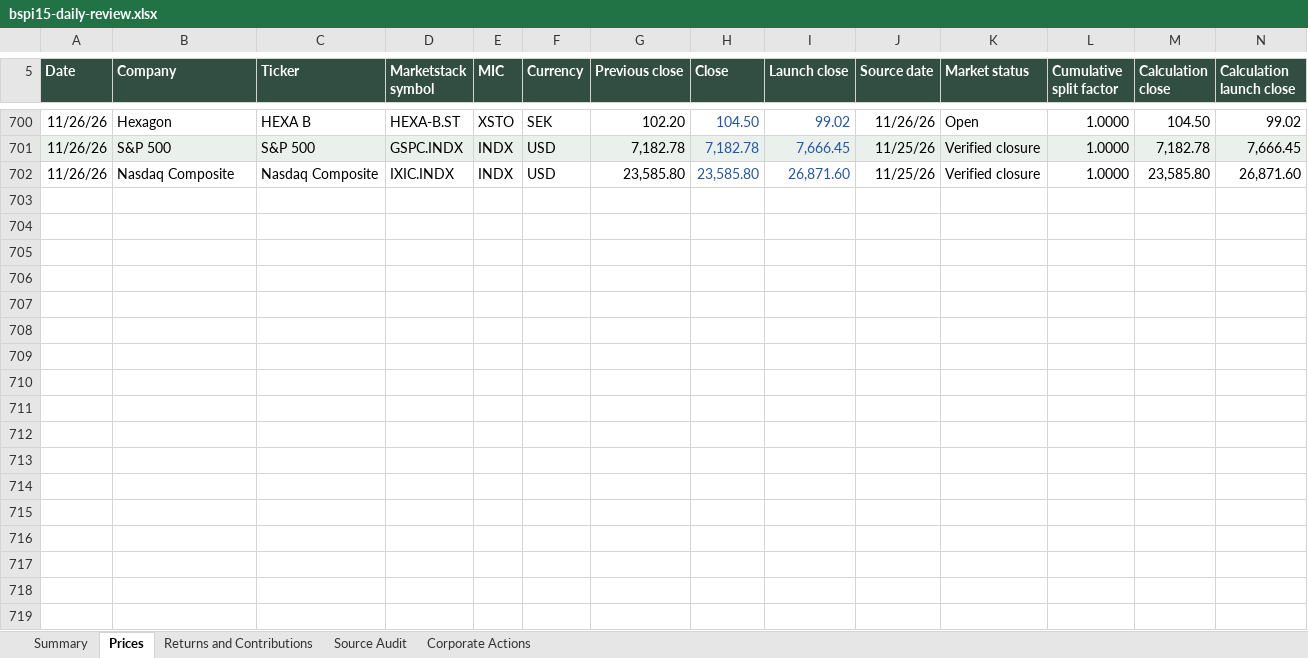
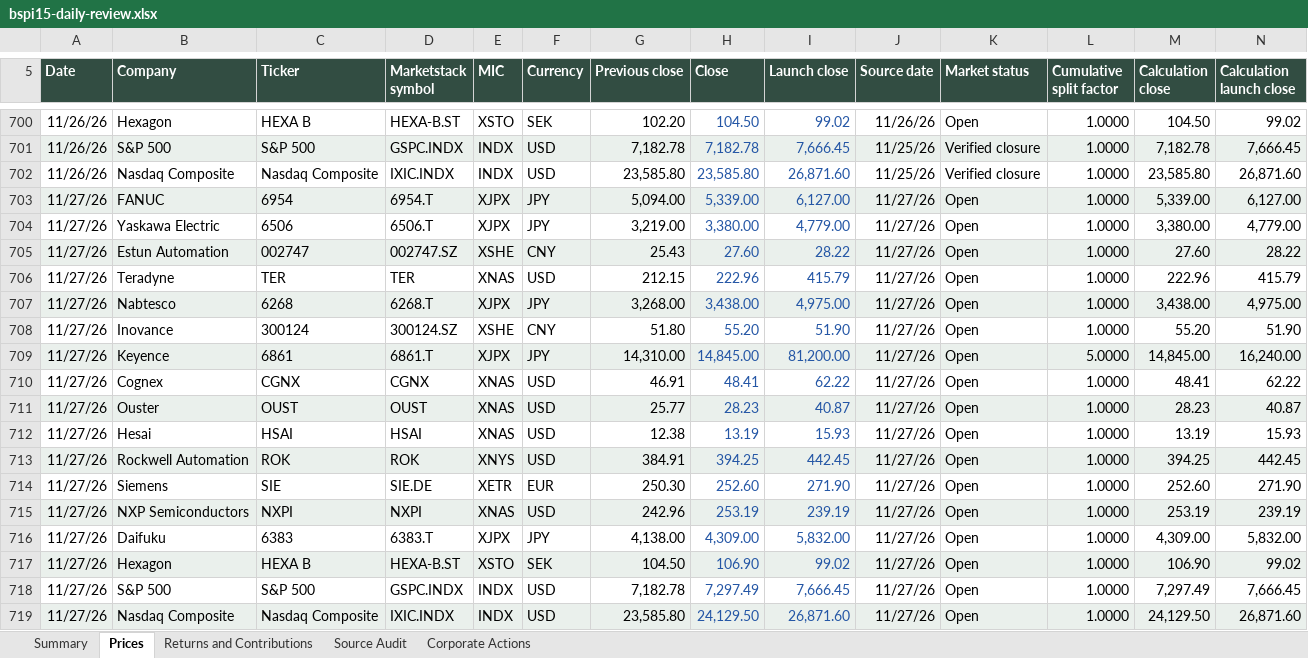
Before and after one commit to rgarci4444123/black-scarab-site, an Excel workbook: outputs/bspi15-daily-review.xlsx, sheet Prices, drawn as a sheet; only a part is shown, gaps mark what is left out; values as stored, in another font and other column widths than the file's, no borders; table styles not drawn; the diff names each change by its address in the sheet, - before the commit and + after, or states it on an @@ line.

```diff
--- a/outputs/bspi15-daily-review.xlsx (sheet Prices)
+++ b/outputs/bspi15-daily-review.xlsx (sheet Prices)
+row 703: 11/27/26 | FANUC | 6954 | 6954.T | XJPX | JPY | 5,094.00 | 5,339.00 | 6,127.00 | 11/27/26 | Open | 1.0000 | 5,339.00 | 6,127.00
+row 704: 11/27/26 | Yaskawa Electric | 6506 | 6506.T | XJPX | JPY | 3,219.00 | 3,380.00 | 4,779.00 | 11/27/26 | Open | 1.0000 | 3,380.00 | 4,779.00
+row 705: 11/27/26 | Estun Automation | 002747 | 002747.SZ | XSHE | CNY | 25.43 | 27.60 | 28.22 | 11/27/26 | Open | 1.0000 | 27.60 | 28.22
+row 706: 11/27/26 | Teradyne | TER | TER | XNAS | USD | 212.15 | 222.96 | 415.79 | 11/27/26 | Open | 1.0000 | 222.96 | 415.79
+row 707: 11/27/26 | Nabtesco | 6268 | 6268.T | XJPX | JPY | 3,268.00 | 3,438.00 | 4,975.00 | 11/27/26 | Open | 1.0000 | 3,438.00 | 4,975.00
+row 708: 11/27/26 | Inovance | 300124 | 300124.SZ | XSHE | CNY | 51.80 | 55.20 | 51.90 | 11/27/26 | Open | 1.0000 | 55.20 | 51.90
+row 709: 11/27/26 | Keyence | 6861 | 6861.T | XJPX | JPY | 14,310.00 | 14,845.00 | 81,200.00 | 11/27/26 | Open | 5.0000 | 14,845.00 | 16,240.00
+row 710: 11/27/26 | Cognex | CGNX | CGNX | XNAS | USD | 46.91 | 48.41 | 62.22 | 11/27/26 | Open | 1.0000 | 48.41 | 62.22
+row 711: 11/27/26 | Ouster | OUST | OUST | XNAS | USD | 25.77 | 28.23 | 40.87 | 11/27/26 | Open | 1.0000 | 28.23 | 40.87
+row 712: 11/27/26 | Hesai | HSAI | HSAI | XNAS | USD | 12.38 | 13.19 | 15.93 | 11/27/26 | Open | 1.0000 | 13.19 | 15.93
+row 713: 11/27/26 | Rockwell Automation | ROK | ROK | XNYS | USD | 384.91 | 394.25 | 442.45 | 11/27/26 | Open | 1.0000 | 394.25 | 442.45
+row 714: 11/27/26 | Siemens | SIE | SIE.DE | XETR | EUR | 250.30 | 252.60 | 271.90 | 11/27/26 | Open | 1.0000 | 252.60 | 271.90
+row 715: 11/27/26 | NXP Semiconductors | NXPI | NXPI | XNAS | USD | 242.96 | 253.19 | 239.19 | 11/27/26 | Open | 1.0000 | 253.19 | 239.19
+row 716: 11/27/26 | Daifuku | 6383 | 6383.T | XJPX | JPY | 4,138.00 | 4,309.00 | 5,832.00 | 11/27/26 | Open | 1.0000 | 4,309.00 | 5,832.00
+row 717: 11/27/26 | Hexagon | HEXA B | HEXA-B.ST | XSTO | SEK | 104.50 | 106.90 | 99.02 | 11/27/26 | Open | 1.0000 | 106.90 | 99.02
+row 718: 11/27/26 | S&P 500 | S&P 500 | GSPC.INDX | INDX | USD | 7,182.78 | 7,297.49 | 7,666.45 | 11/27/26 | Open | 1.0000 | 7,297.49 | 7,666.45
+row 719: 11/27/26 | Nasdaq Composite | Nasdaq Composite | IXIC.INDX | INDX | USD | 23,585.80 | 24,129.50 | 26,871.60 | 11/27/26 | Open | 1.0000 | 24,129.50 | 26,871.60
```
Also changed, not shown: sheet Source Audit, sheet Corporate Actions, sheet Returns and Contributions, sheet Summary, 16 other files.
